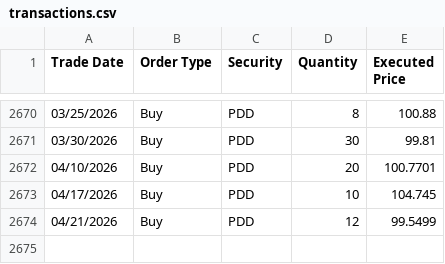
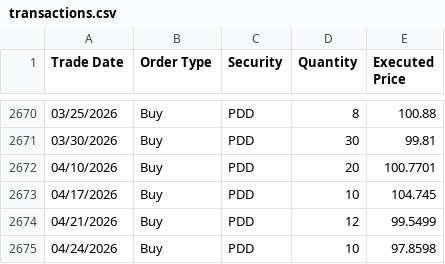
Before and after one commit to ryusoh/fund, a CSV file: data/transactions.csv, drawn as a sheet; only a part is shown, gaps mark what is left out.

```diff
--- a/data/transactions.csv
+++ b/data/transactions.csv
@@ -2674 +2674,2 @@ Trade Date,Order Type,Security,Quantity,Executed Price
 04/21/2026,Buy,PDD,12,99.5499
+04/24/2026,Buy,PDD,10,97.8598
```
Also changed, not shown: 4 other files.
